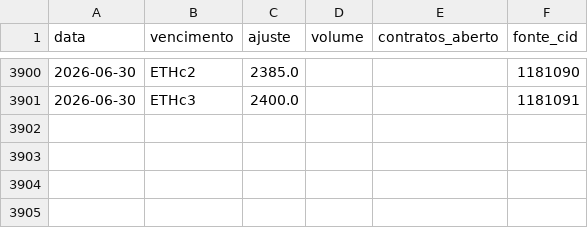
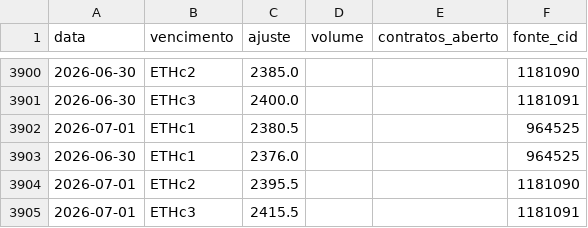
Before and after one commit to strongylis/sugar-intel, a CSV file: data/b3_eth.csv, drawn as a sheet; only a part is shown, gaps mark what is left out; the diff names each change by its address in the sheet, - before the commit and + after, or states it on an @@ line.

```diff
--- a/data/b3_eth.csv
+++ b/data/b3_eth.csv
+row 3902: 2026-07-01 | ETHc1 | 2380.5 |  |  | 964525
+row 3903: 2026-06-30 | ETHc1 | 2376.0 |  |  | 964525
+row 3904: 2026-07-01 | ETHc2 | 2395.5 |  |  | 1181090
+row 3905: 2026-07-01 | ETHc3 | 2415.5 |  |  | 1181091
```
Also changed, not shown: data/abicom_ppi.csv, data/cepea_etanol_paulinia.csv, 9 other files.
